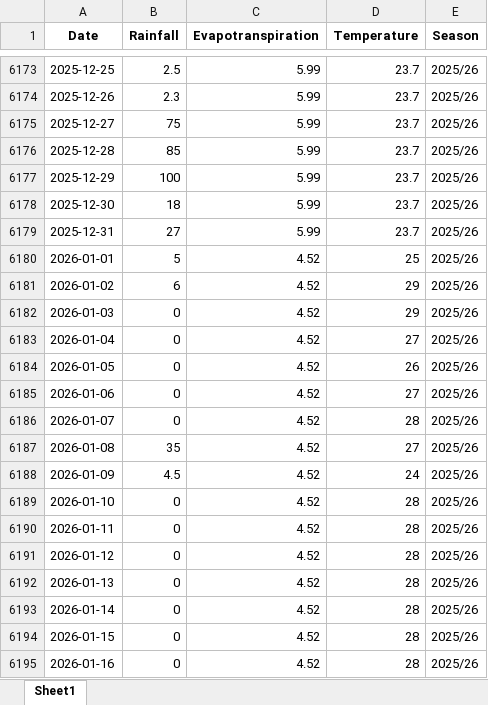
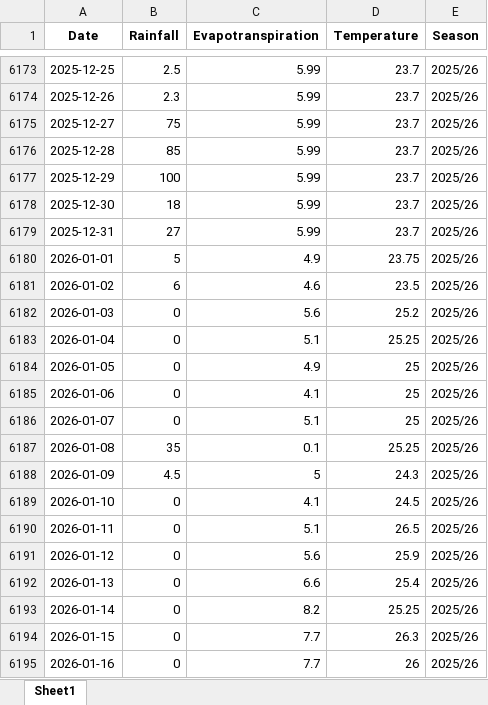
Before and after one commit to psibale/farm-management-system, an Excel workbook: data/weather_data.xlsx, sheet Sheet1, drawn as a sheet; only a part is shown, gaps mark what is left out; values as stored, in another font and other column widths than the file's, no borders; the diff covers the shown part only; the diff names each change by its address in the sheet, - before the commit and + after, or states it on an @@ line.

```diff
--- a/data/weather_data.xlsx (sheet Sheet1)
+++ b/data/weather_data.xlsx (sheet Sheet1)
-C6180 (Evapotranspiration): 4.52
+C6180 (Evapotranspiration): 4.9
-D6180 (Temperature): 25
+D6180 (Temperature): 23.75
-C6181 (Evapotranspiration): 4.52
+C6181 (Evapotranspiration): 4.6
-D6181 (Temperature): 29
+D6181 (Temperature): 23.5
-C6182 (Evapotranspiration): 4.52
+C6182 (Evapotranspiration): 5.6
-D6182 (Temperature): 29
+D6182 (Temperature): 25.2
-C6183 (Evapotranspiration): 4.52
+C6183 (Evapotranspiration): 5.1
-D6183 (Temperature): 27
+D6183 (Temperature): 25.25
-C6184 (Evapotranspiration): 4.52
+C6184 (Evapotranspiration): 4.9
-D6184 (Temperature): 26
+D6184 (Temperature): 25
-C6185 (Evapotranspiration): 4.52
+C6185 (Evapotranspiration): 4.1
-D6185 (Temperature): 27
+D6185 (Temperature): 25
-C6186 (Evapotranspiration): 4.52
+C6186 (Evapotranspiration): 5.1
-D6186 (Temperature): 28
+D6186 (Temperature): 25
-C6187 (Evapotranspiration): 4.52
+C6187 (Evapotranspiration): 0.1
-D6187 (Temperature): 27
+D6187 (Temperature): 25.25
-C6188 (Evapotranspiration): 4.52
+C6188 (Evapotranspiration): 5
-D6188 (Temperature): 24
+D6188 (Temperature): 24.3
-C6189 (Evapotranspiration): 4.52
+C6189 (Evapotranspiration): 4.1
-D6189 (Temperature): 28
+D6189 (Temperature): 24.5
-C6190 (Evapotranspiration): 4.52
+C6190 (Evapotranspiration): 5.1
-D6190 (Temperature): 28
+D6190 (Temperature): 26.5
-C6191 (Evapotranspiration): 4.52
+C6191 (Evapotranspiration): 5.6
-D6191 (Temperature): 28
+D6191 (Temperature): 25.9
-C6192 (Evapotranspiration): 4.52
+C6192 (Evapotranspiration): 6.6
-D6192 (Temperature): 28
+D6192 (Temperature): 25.4
-C6193 (Evapotranspiration): 4.52
+C6193 (Evapotranspiration): 8.2
-D6193 (Temperature): 28
+D6193 (Temperature): 25.25
-C6194:C6195 (Evapotranspiration): 4.52
+C6194:C6195 (Evapotranspiration): 7.7
-D6194 (Temperature): 28
+D6194 (Temperature): 26.3
-D6195 (Temperature): 28
+D6195 (Temperature): 26
```
Also changed, not shown: 51 added rows and 354 edited cells elsewhere in this sheet, data/employees.xlsx, data/irrigation_records.xlsx, 15 other files.
